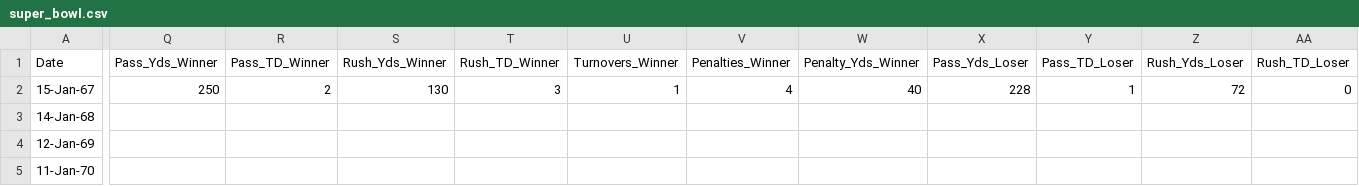
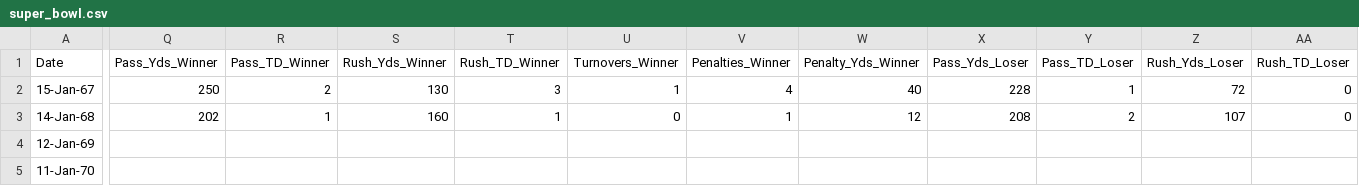
Before and after one commit to rbhakta9121/SP_2022-final-rough, a CSV file: super_bowl.csv, drawn as a sheet; only a part is shown, gaps mark what is left out; the diff covers the shown part only; the diff names each change by its address in the sheet, - before the commit and + after, or states it on an @@ line.

Commit message:
Update super_bowl.csv

```diff
--- a/super_bowl.csv
+++ b/super_bowl.csv
-Q3 (Pass_Yds_Winner): (empty)
+Q3 (Pass_Yds_Winner): 202
-R3 (Pass_TD_Winner): (empty)
+R3 (Pass_TD_Winner): 1
-S3 (Rush_Yds_Winner): (empty)
+S3 (Rush_Yds_Winner): 160
-T3 (Rush_TD_Winner): (empty)
+T3 (Rush_TD_Winner): 1
-U3 (Turnovers_Winner): (empty)
+U3 (Turnovers_Winner): 0
-V3 (Penalties_Winner): (empty)
+V3 (Penalties_Winner): 1
-W3 (Penalty_Yds_Winner): (empty)
+W3 (Penalty_Yds_Winner): 12
-X3 (Pass_Yds_Loser): (empty)
+X3 (Pass_Yds_Loser): 208
-Y3 (Pass_TD_Loser): (empty)
+Y3 (Pass_TD_Loser): 2
-Z3 (Rush_Yds_Loser): (empty)
+Z3 (Rush_Yds_Loser): 107
-AA3 (Rush_TD_Loser): (empty)
+AA3 (Rush_TD_Loser): 0
```
Also changed, not shown: 3 edited cells elsewhere in this file.
